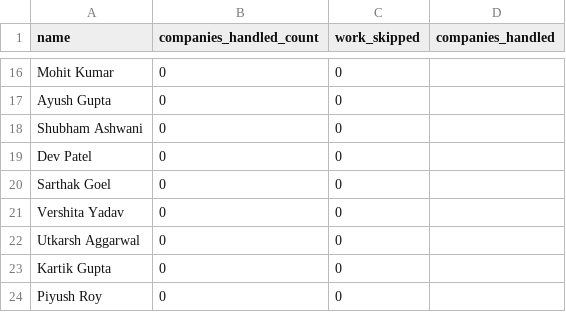
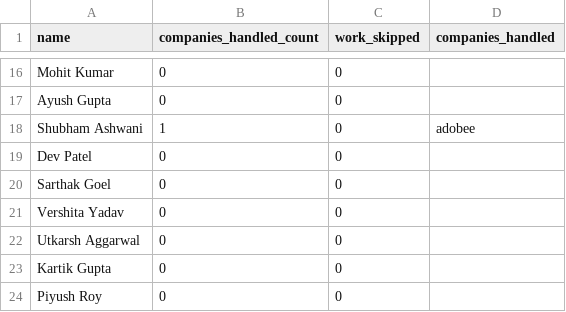
Before and after one commit to dev484p/CnP_Work, a CSV file: CnP_Volunteers.csv, drawn as a sheet; only a part is shown, gaps mark what is left out.

Commit message:
Update volunteer data

```diff
--- a/CnP_Volunteers.csv
+++ b/CnP_Volunteers.csv
@@ -17,3 +17,3 @@ Mohit Kumar,0,0,
 Ayush Gupta,0,0,
-Shubham Ashwani,0,0,
+Shubham Ashwani,1,0,adobee
 Dev Patel,0,0,
```
